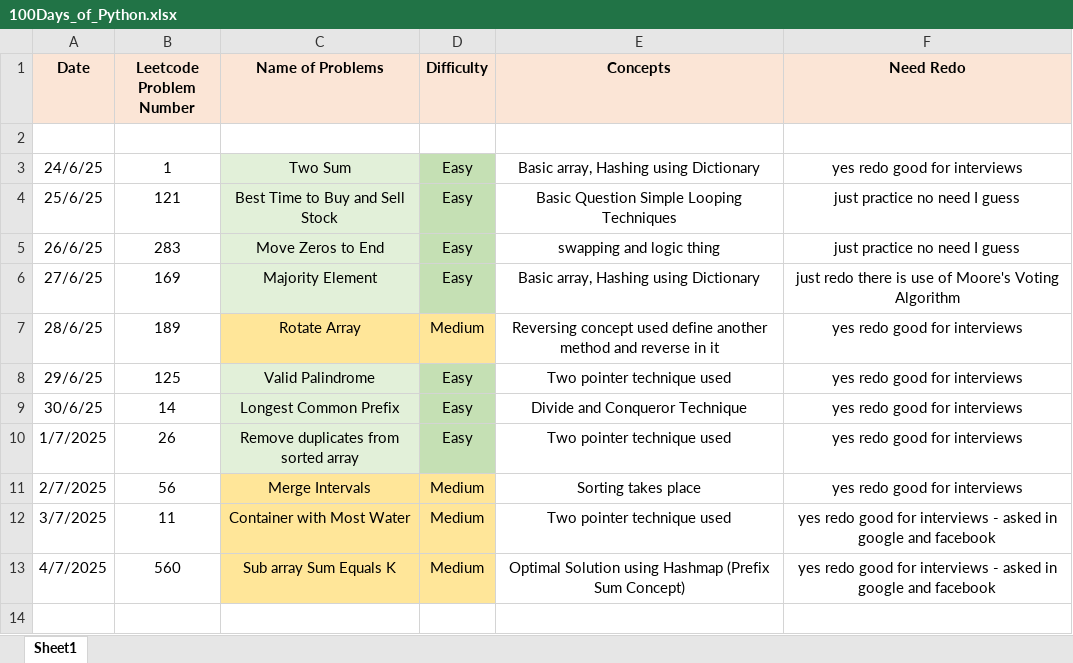
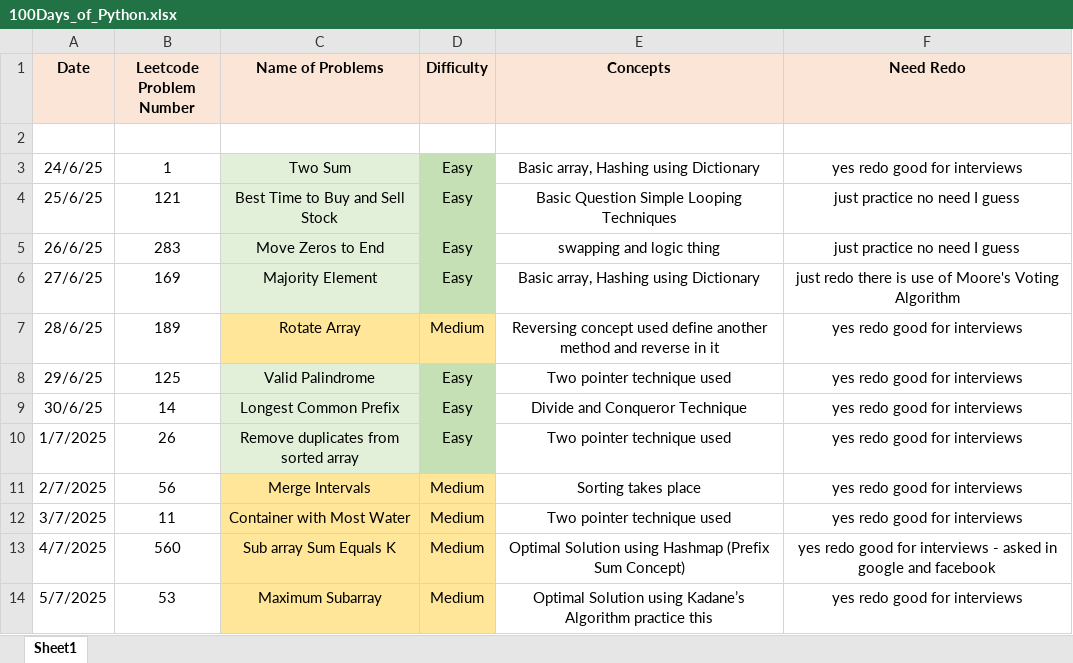
Before and after one commit to ayushlingayat/Python_100DaysofCode, an Excel workbook: 100Days_of_Python.xlsx, sheet Sheet1, drawn as a sheet; values as stored, in another font and other column widths than the file's, no borders; the diff names each change by its address in the sheet, - before the commit and + after, or states it on an @@ line.

Commit message:
Python100_Days

```diff
--- a/100Days_of_Python.xlsx (sheet Sheet1)
+++ b/100Days_of_Python.xlsx (sheet Sheet1)
-F12 (Need Redo): yes redo good for interviews - asked in google and facebook
+F12 (Need Redo): yes redo good for interviews
+row 14: 5/7/2025 | 53 | Maximum Subarray | Medium | Optimal Solution using Kadane’s Algorithm practice this | yes redo good for interviews
```
Also changed, not shown: 1 other file.
